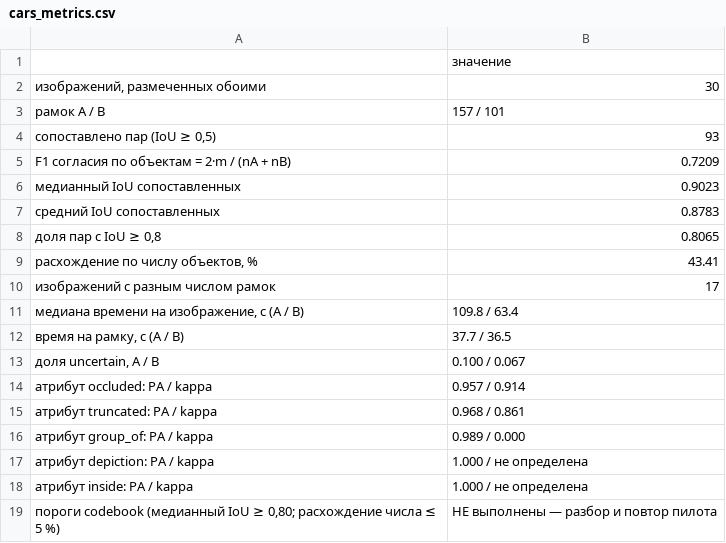
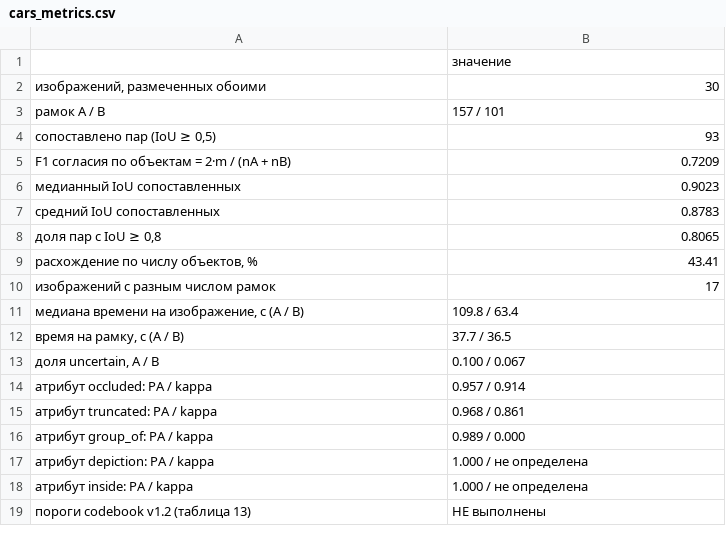
Before and after one commit to Shadovv-Government/frame203, a CSV file: reports/agreement/cars_metrics.csv, drawn as a sheet; removed rows and columns are numbered as before the commit, all else as after; the diff names each change by its address in the sheet, - before the commit and + after, or states it on an @@ line.

```diff
--- a/reports/agreement/cars_metrics.csv
+++ b/reports/agreement/cars_metrics.csv
-row 19: пороги codebook (медианный IoU ≥ 0,80; расхождение числа ≤ 5 %) | НЕ выполнены — разбор и повтор пилота
+row 19: пороги codebook v1.2 (таблица 13) | НЕ выполнены
```
Also changed, not shown: data/annotations/sms_gold_pilot.csv, labeling/resolution/sms_resolution.csv, 14 other files.
